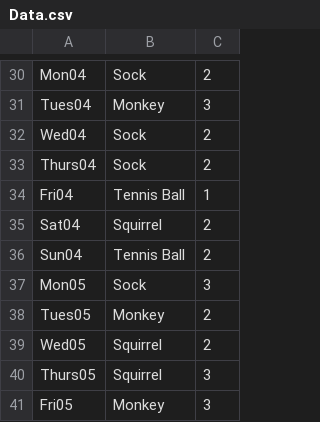
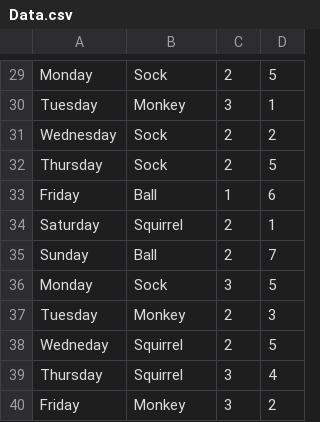
Before and after one commit to ACoffeeBreak/D3-Project, a CSV file: Data.csv, drawn as a sheet; only a part is shown, gaps mark what is left out; removed rows and columns are numbered as before the commit, all else as after; the diff covers the shown part only; the diff names each change by its address in the sheet, - before the commit and + after, or states it on an @@ line.

```diff
--- a/Data.csv
+++ b/Data.csv
-column A, rows 30-41: Mon04 | Tues04 | Wed04 | Thurs04 | Fri04 | Sat04 | Sun04 | Mon05 | Tues05 | Wed05 | Thurs05 | Fri05
+column A, rows 29-40: Monday | Tuesday | Wednesday | Thursday | Friday | Saturday | Sunday | Monday | Tuesday | Wedneday | Thursday | Friday
+column D, rows 29-40: 5 | 1 | 2 | 5 | 6 | 1 | 7 | 5 | 3 | 5 | 4 | 2
-B33: Tennis Ball
+B33: Ball
-B35: Tennis Ball
+B35: Ball
```
Also changed, not shown: 1 added row, 2 removed rows and 6 edited cells elsewhere in this file, 6 other files.
